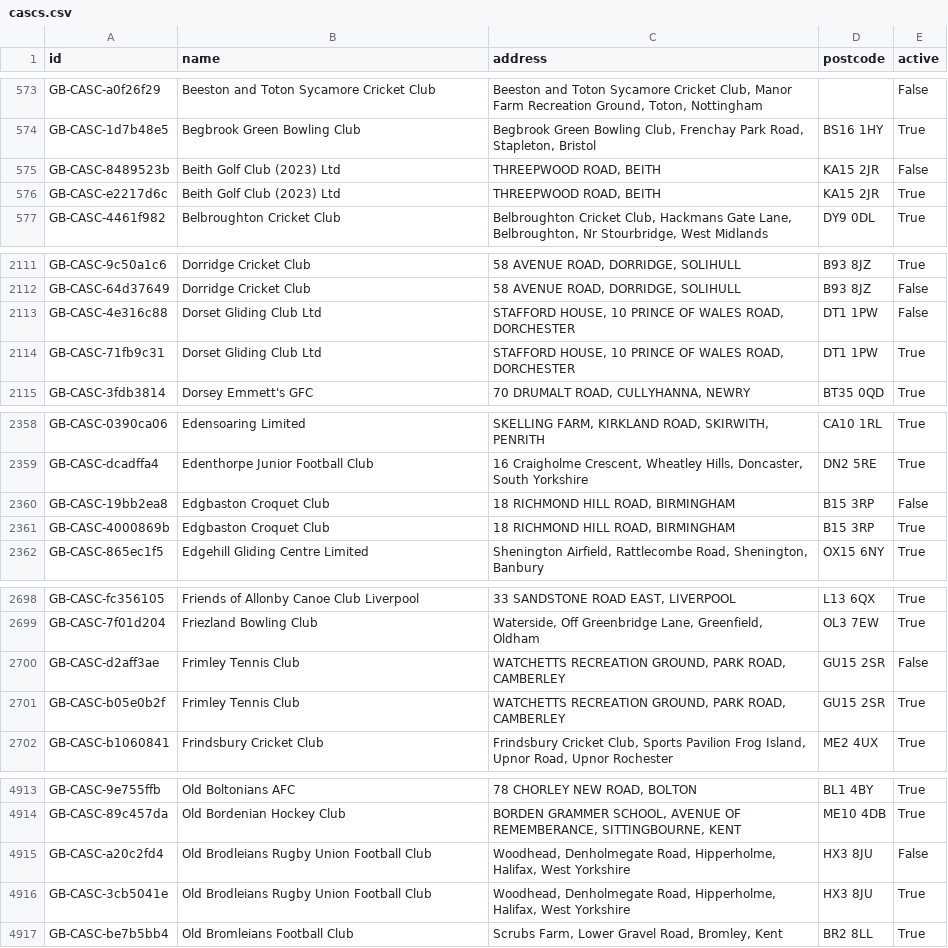
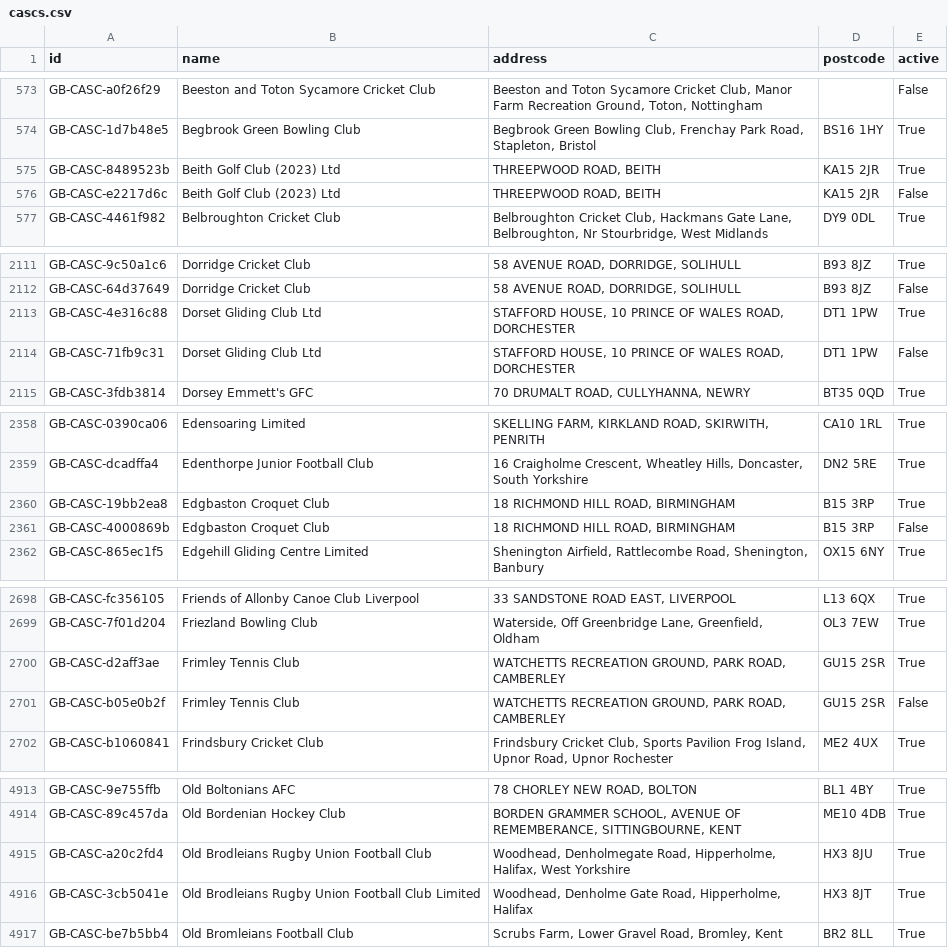
Before and after one commit to ThreeSixtyGiving/cascs, a CSV file: cascs.csv, drawn as a sheet; only a part is shown, gaps mark what is left out; the diff covers the shown part only.

```diff
--- a/cascs.csv
+++ b/cascs.csv
@@ -574,4 +574,4 @@ GB-CASC-a0f26f29,Beeston and Toton Sycamore Cricket Club,"Beeston and Toton Syca
 GB-CASC-1d7b48e5,Begbrook Green Bowling Club,"Begbrook Green Bowling Club, Frenchay Park Road, Stapleton, Bristol",BS16 1HY,True
-GB-CASC-8489523b,Beith Golf Club (2023) Ltd,"THREEPWOOD ROAD, BEITH",KA15 2JR,False
-GB-CASC-e2217d6c,Beith Golf Club (2023) Ltd,"THREEPWOOD ROAD, BEITH",KA15 2JR,True
+GB-CASC-8489523b,Beith Golf Club (2023) Ltd,"THREEPWOOD ROAD, BEITH",KA15 2JR,True
+GB-CASC-e2217d6c,Beith Golf Club (2023) Ltd,"THREEPWOOD ROAD, BEITH",KA15 2JR,False
 GB-CASC-4461f982,Belbroughton Cricket Club,"Belbroughton Cricket Club, Hackmans Gate Lane, Belbroughton, Nr Stourbridge, West Midlands",DY9 0DL,True
@@ -2112,4 +2112,4 @@ GB-CASC-9c50a1c6,Dorridge Cricket Club,"58 AVENUE ROAD, DORRIDGE, SOLIHULL",B93
 GB-CASC-64d37649,Dorridge Cricket Club,"58 AVENUE ROAD, DORRIDGE, SOLIHULL",B93 8JZ,False
-GB-CASC-4e316c88,Dorset Gliding Club Ltd,"STAFFORD HOUSE, 10 PRINCE OF WALES ROAD, DORCHESTER",DT1 1PW,False
-GB-CASC-71fb9c31,Dorset Gliding Club Ltd,"STAFFORD HOUSE, 10 PRINCE OF WALES ROAD, DORCHESTER",DT1 1PW,True
+GB-CASC-4e316c88,Dorset Gliding Club Ltd,"STAFFORD HOUSE, 10 PRINCE OF WALES ROAD, DORCHESTER",DT1 1PW,True
+GB-CASC-71fb9c31,Dorset Gliding Club Ltd,"STAFFORD HOUSE, 10 PRINCE OF WALES ROAD, DORCHESTER",DT1 1PW,False
 GB-CASC-3fdb3814,Dorsey Emmett's GFC,"70 DRUMALT ROAD, CULLYHANNA, NEWRY",BT35 0QD,True
@@ -2359,4 +2359,4 @@ GB-CASC-0390ca06,Edensoaring Limited,"SKELLING FARM, KIRKLAND ROAD, SKIRWITH, PE
 GB-CASC-dcadffa4,Edenthorpe Junior Football Club,"16 Craigholme Crescent, Wheatley Hills, Doncaster, South Yorkshire",DN2 5RE,True
-GB-CASC-19bb2ea8,Edgbaston Croquet Club,"18 RICHMOND HILL ROAD, BIRMINGHAM",B15 3RP,False
-GB-CASC-4000869b,Edgbaston Croquet Club,"18 RICHMOND HILL ROAD, BIRMINGHAM",B15 3RP,True
+GB-CASC-19bb2ea8,Edgbaston Croquet Club,"18 RICHMOND HILL ROAD, BIRMINGHAM",B15 3RP,True
+GB-CASC-4000869b,Edgbaston Croquet Club,"18 RICHMOND HILL ROAD, BIRMINGHAM",B15 3RP,False
 GB-CASC-865ec1f5,Edgehill Gliding Centre Limited,"Shenington Airfield, Rattlecombe Road, Shenington, Banbury",OX15 6NY,True
@@ -2699,4 +2699,4 @@ GB-CASC-fc356105,Friends of Allonby Canoe Club Liverpool,"33 SANDSTONE ROAD EAST
 GB-CASC-7f01d204,Friezland Bowling Club,"Waterside, Off Greenbridge Lane, Greenfield, Oldham",OL3 7EW,True
-GB-CASC-d2aff3ae,Frimley Tennis Club,"WATCHETTS RECREATION GROUND, PARK ROAD, CAMBERLEY",GU15 2SR,False
-GB-CASC-b05e0b2f,Frimley Tennis Club,"WATCHETTS RECREATION GROUND, PARK ROAD, CAMBERLEY",GU15 2SR,True
+GB-CASC-d2aff3ae,Frimley Tennis Club,"WATCHETTS RECREATION GROUND, PARK ROAD, CAMBERLEY",GU15 2SR,True
+GB-CASC-b05e0b2f,Frimley Tennis Club,"WATCHETTS RECREATION GROUND, PARK ROAD, CAMBERLEY",GU15 2SR,False
 GB-CASC-b1060841,Frindsbury Cricket Club,"Frindsbury Cricket Club, Sports Pavilion Frog Island, Upnor Road, Upnor Rochester",ME2 4UX,True
@@ -4914,4 +4914,4 @@ GB-CASC-9e755ffb,Old Boltonians AFC,"78 CHORLEY NEW ROAD, BOLTON",BL1 4BY,True
 GB-CASC-89c457da,Old Bordenian Hockey Club,"BORDEN GRAMMER SCHOOL, AVENUE OF REMEMBERANCE, SITTINGBOURNE, KENT",ME10 4DB,True
-GB-CASC-a20c2fd4,Old Brodleians Rugby Union Football Club,"Woodhead, Denholmegate Road, Hipperholme, Halifax,  West Yorkshire",HX3 8JU,False
-GB-CASC-3cb5041e,Old Brodleians Rugby Union Football Club,"Woodhead, Denholmegate Road, Hipperholme, Halifax,  West Yorkshire",HX3 8JU,True
+GB-CASC-a20c2fd4,Old Brodleians Rugby Union Football Club,"Woodhead, Denholmegate Road, Hipperholme, Halifax,  West Yorkshire",HX3 8JU,True
+GB-CASC-3cb5041e,Old Brodleians Rugby Union Football Club  Limited,"Woodhead, Denholme Gate Road, Hipperholme, Halifax",HX3 8JT,True
 GB-CASC-be7b5bb4,Old Bromleians Football Club,"Scrubs Farm, Lower Gravel Road, Bromley, Kent",BR2 8LL,True
```
Also changed, not shown: 14 edited cells elsewhere in this file, 1 other file.
